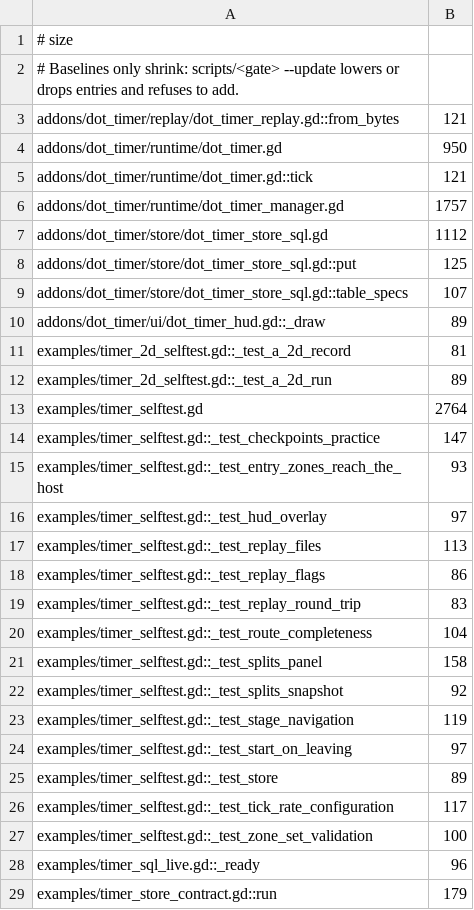
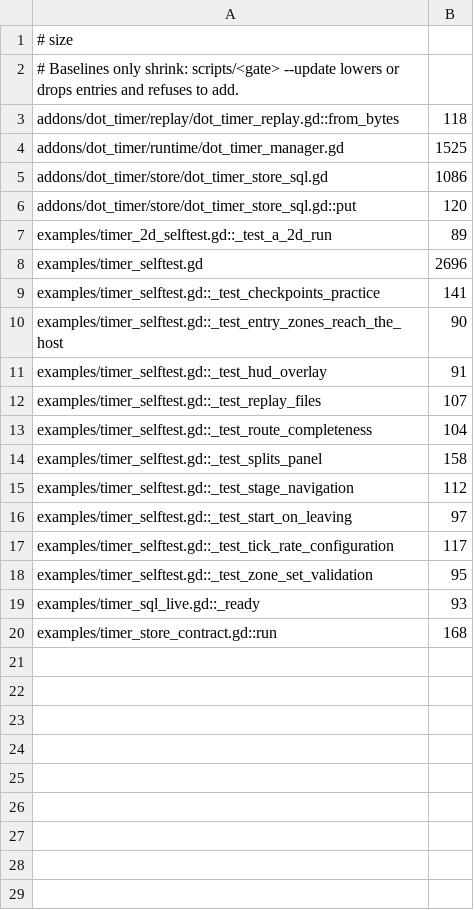
Before and after one commit to modcommunity/dot-timer, a TSV file: ci/efficiency/size.tsv, drawn as a sheet.

```diff
--- a/ci/efficiency/size.tsv
+++ b/ci/efficiency/size.tsv
@@ -2,28 +2,19 @@
 # Baselines only shrink: scripts/<gate> --update lowers or drops entries and refuses to add.
-addons/dot_timer/replay/dot_timer_replay.gd::from_bytes	121
-addons/dot_timer/runtime/dot_timer.gd	950
-addons/dot_timer/runtime/dot_timer.gd::tick	121
-addons/dot_timer/runtime/dot_timer_manager.gd	1757
-addons/dot_timer/store/dot_timer_store_sql.gd	1112
-addons/dot_timer/store/dot_timer_store_sql.gd::put	125
-addons/dot_timer/store/dot_timer_store_sql.gd::table_specs	107
-addons/dot_timer/ui/dot_timer_hud.gd::_draw	89
-examples/timer_2d_selftest.gd::_test_a_2d_record	81
+addons/dot_timer/replay/dot_timer_replay.gd::from_bytes	118
+addons/dot_timer/runtime/dot_timer_manager.gd	1525
+addons/dot_timer/store/dot_timer_store_sql.gd	1086
+addons/dot_timer/store/dot_timer_store_sql.gd::put	120
 examples/timer_2d_selftest.gd::_test_a_2d_run	89
-examples/timer_selftest.gd	2764
-examples/timer_selftest.gd::_test_checkpoints_practice	147
-examples/timer_selftest.gd::_test_entry_zones_reach_the_host	93
-examples/timer_selftest.gd::_test_hud_overlay	97
-examples/timer_selftest.gd::_test_replay_files	113
-examples/timer_selftest.gd::_test_replay_flags	86
-examples/timer_selftest.gd::_test_replay_round_trip	83
+examples/timer_selftest.gd	2696
+examples/timer_selftest.gd::_test_checkpoints_practice	141
+examples/timer_selftest.gd::_test_entry_zones_reach_the_host	90
+examples/timer_selftest.gd::_test_hud_overlay	91
+examples/timer_selftest.gd::_test_replay_files	107
 examples/timer_selftest.gd::_test_route_completeness	104
 examples/timer_selftest.gd::_test_splits_panel	158
-examples/timer_selftest.gd::_test_splits_snapshot	92
-examples/timer_selftest.gd::_test_stage_navigation	119
+examples/timer_selftest.gd::_test_stage_navigation	112
 examples/timer_selftest.gd::_test_start_on_leaving	97
-examples/timer_selftest.gd::_test_store	89
 examples/timer_selftest.gd::_test_tick_rate_configuration	117
-examples/timer_selftest.gd::_test_zone_set_validation	100
-examples/timer_sql_live.gd::_ready	96
-examples/timer_store_contract.gd::run	179
+examples/timer_selftest.gd::_test_zone_set_validation	95
+examples/timer_sql_live.gd::_ready	93
+examples/timer_store_contract.gd::run	168
```
Also changed, not shown: 5 other files.
